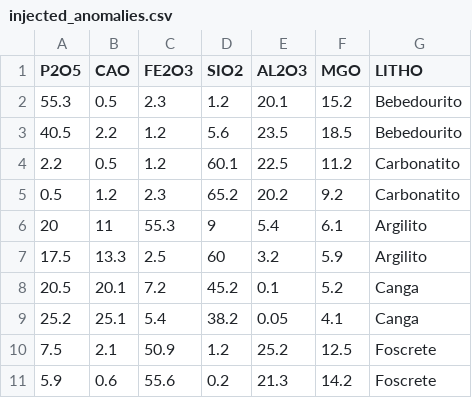
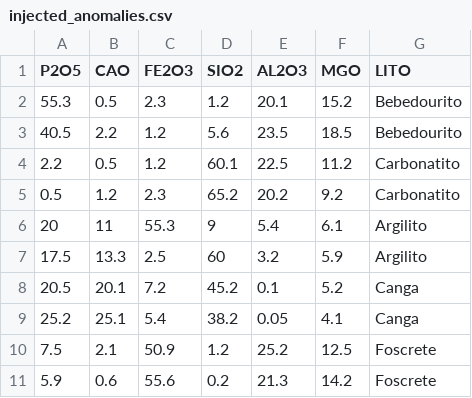
Before and after one commit to fnaghetini/anomaly-detection-in-drillholes, a CSV file: injected_anomalies.csv, drawn as a sheet.

```diff
--- a/injected_anomalies.csv
+++ b/injected_anomalies.csv
@@ -1,2 +1,2 @@
-P2O5,CAO,FE2O3,SIO2,AL2O3,MGO,LITHO
+P2O5,CAO,FE2O3,SIO2,AL2O3,MGO,LITO
 55.3,0.5,2.3,1.2,20.1,15.2,Bebedourito
```
Also changed, not shown: 10 other files.
